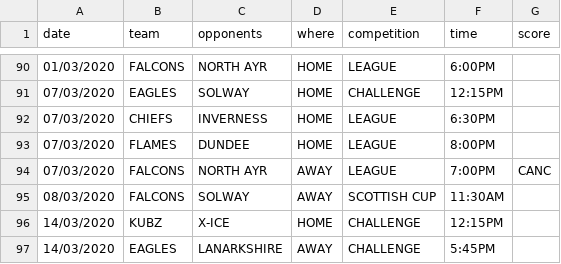
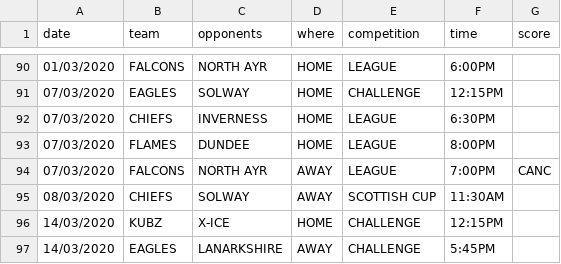
Before and after one commit to neilkeddie/Kirkcaldy-Ice-Hockey-Club, a CSV file: public/data/HockeyFixtures.csv, drawn as a sheet; only a part is shown, gaps mark what is left out.

```diff
--- a/public/data/HockeyFixtures.csv
+++ b/public/data/HockeyFixtures.csv
@@ -94,3 +94,3 @@
 "07/03/2020","FALCONS","NORTH AYR","AWAY","LEAGUE","7:00PM","CANC"
-"08/03/2020","FALCONS","SOLWAY","AWAY","SCOTTISH CUP","11:30AM",""
+"08/03/2020","CHIEFS","SOLWAY","AWAY","SCOTTISH CUP","11:30AM",""
 "14/03/2020","KUBZ","X-ICE","HOME","CHALLENGE","12:15PM",""
```
